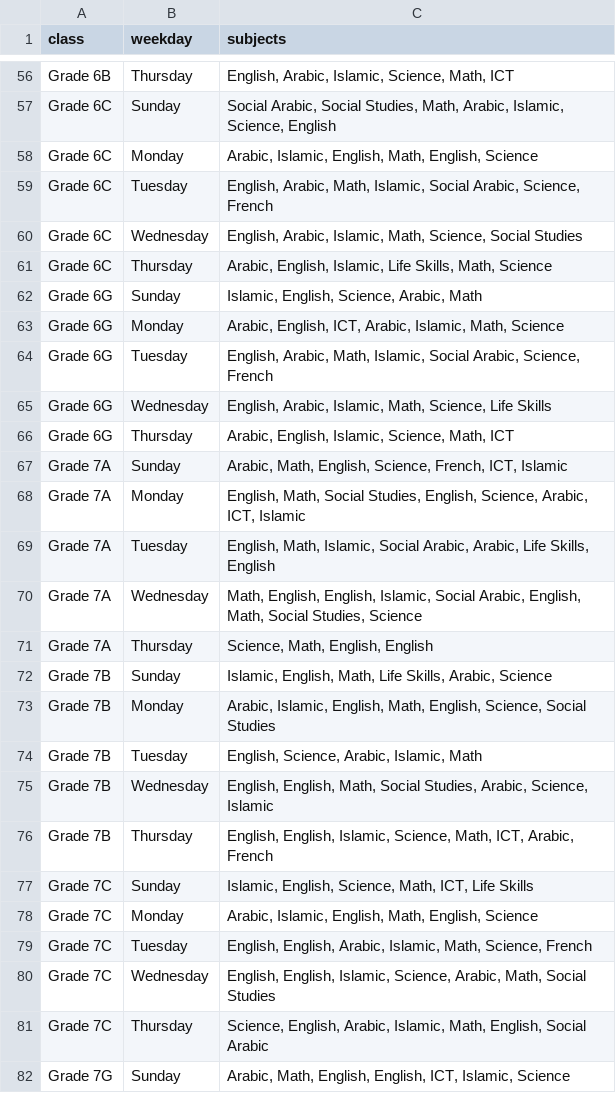
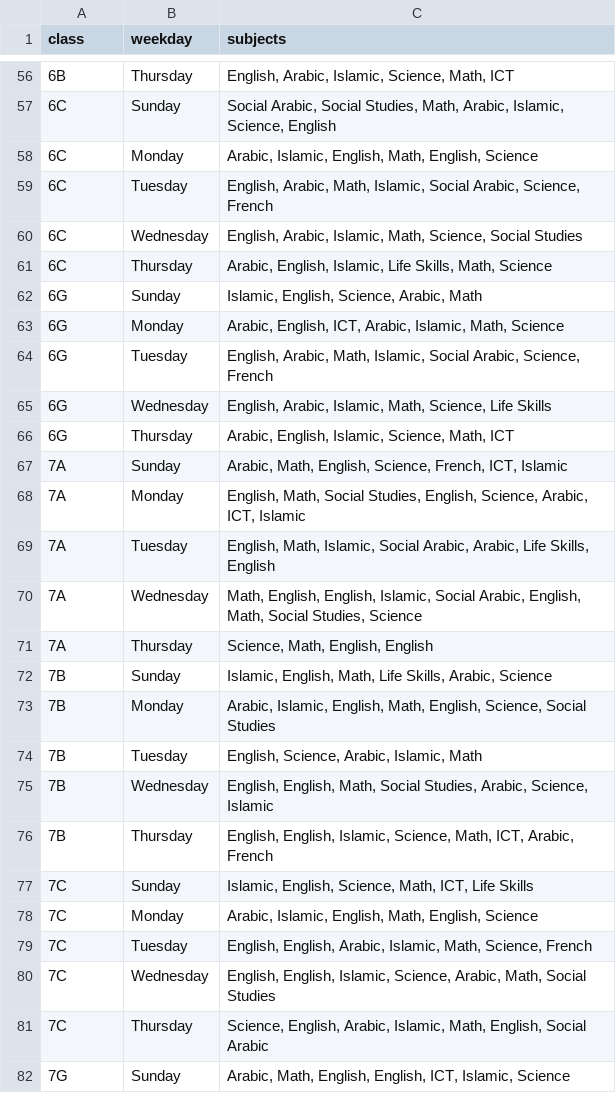
Before and after one commit to Ashraf2040/dailly_activities, a CSV file: public/fixed-schedule.csv, drawn as a sheet; only a part is shown, gaps mark what is left out; the diff covers the shown part only; the diff names each change by its address in the sheet, - before the commit and + after, or states it on an @@ line.

```diff
--- a/public/fixed-schedule.csv
+++ b/public/fixed-schedule.csv
-A56 (class): Grade 6B
+A56 (class): 6B
-A57:A61 (class): Grade 6C
+A57:A61 (class): 6C
-A62:A66 (class): Grade 6G
+A62:A66 (class): 6G
-A67:A71 (class): Grade 7A
+A67:A71 (class): 7A
-A72:A76 (class): Grade 7B
+A72:A76 (class): 7B
-A77:A81 (class): Grade 7C
+A77:A81 (class): 7C
-A82 (class): Grade 7G
+A82 (class): 7G
```
Also changed, not shown: 118 edited cells elsewhere in this file, 40 other files.
